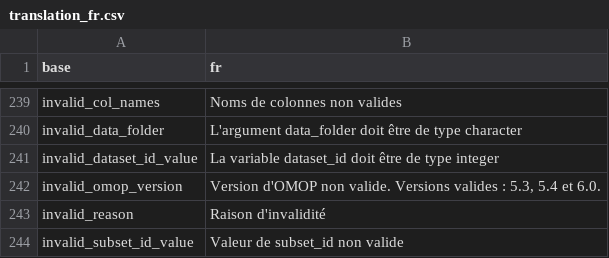
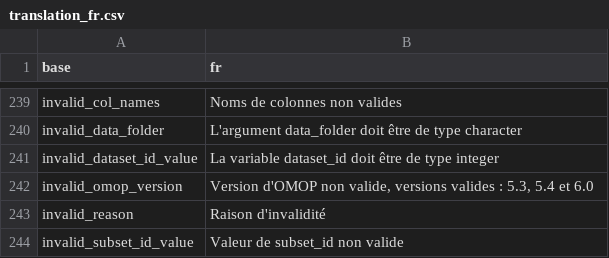
Before and after one commit to BorisDelange/LinkR, a CSV file: inst/translations/translation_fr.csv, drawn as a sheet; only a part is shown, gaps mark what is left out.

```diff
--- a/inst/translations/translation_fr.csv
+++ b/inst/translations/translation_fr.csv
@@ -241,3 +241,3 @@ invalid_data_folder,L'argument data_folder doit être de type character
 invalid_dataset_id_value,La variable dataset_id doit être de type integer
-invalid_omop_version,"Version d'OMOP non valide. Versions valides : 5.3, 5.4 et 6.0."
+invalid_omop_version,"Version d'OMOP non valide, versions valides : 5.3, 5.4 et 6.0"
 invalid_reason,Raison d'invalidité
```
Also changed, not shown: inst/translations/translation_en.csv, 8 other files.
